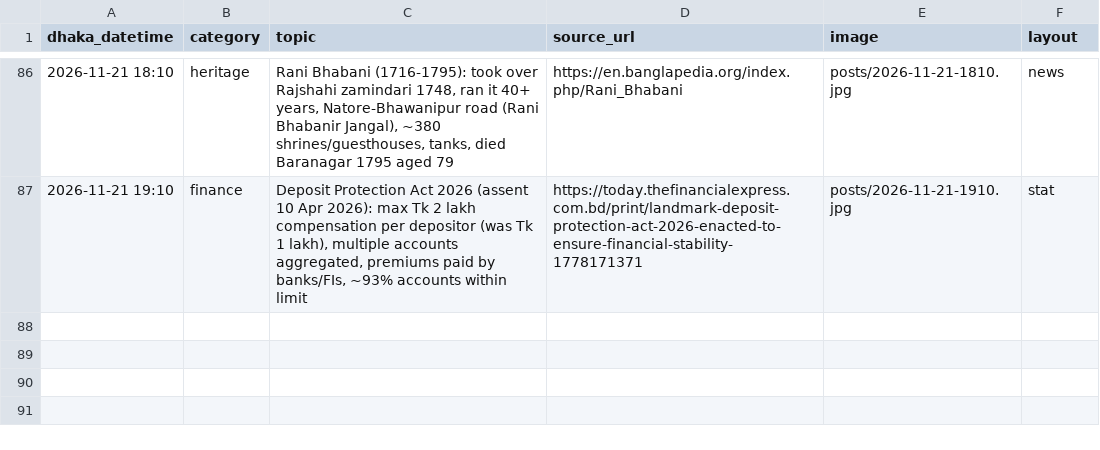
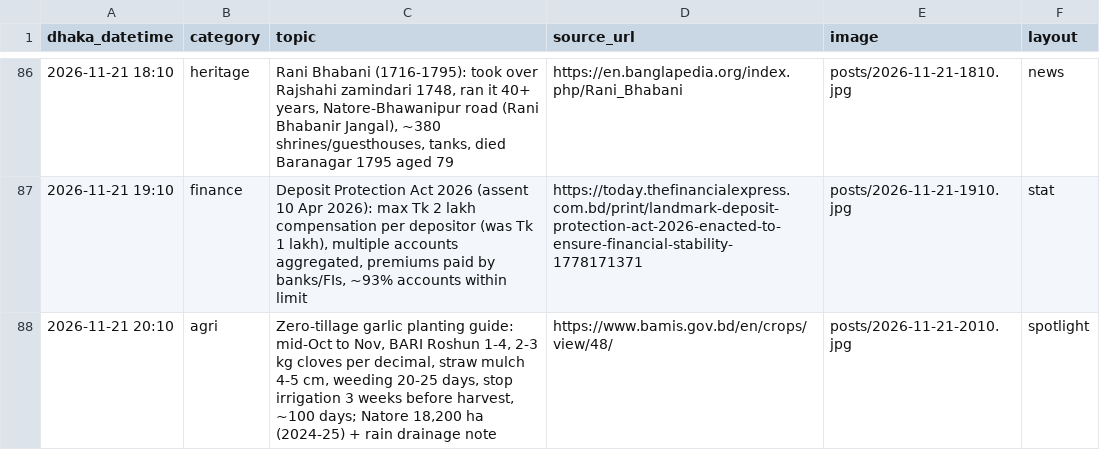
Before and after one commit to Rajibnt/codexnatore, a CSV file: posts/log.csv, drawn as a sheet; only a part is shown, gaps mark what is left out.

```diff
--- a/posts/log.csv
+++ b/posts/log.csv
@@ -87 +87,2 @@ dhaka_datetime,category,topic,source_url,image,layout
 2026-11-21 19:10,finance,"Deposit Protection Act 2026 (assent 10 Apr 2026): max Tk 2 lakh compensation per depositor (was Tk 1 lakh), multiple accounts aggregated, premiums paid by banks/FIs, ~93% accounts within limit",https://today.thefinancialexpress.com.bd/print/landmark-deposit-protection-act-2026-enacted-to-ensure-financial-stability-1778171371,posts/2026-11-21-1910.jpg,stat
+2026-11-21 20:10,agri,"Zero-tillage garlic planting guide: mid-Oct to Nov, BARI Roshun 1-4, 2-3 kg cloves per decimal, straw mulch 4-5 cm, weeding 20-25 days, stop irrigation 3 weeks before harvest, ~100 days; Natore 18,200 ha (2024-25) + rain drainage note",https://www.bamis.gov.bd/en/crops/view/48/,posts/2026-11-21-2010.jpg,spotlight
```
